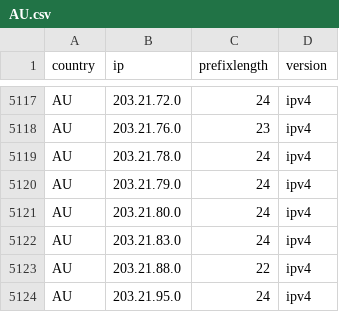
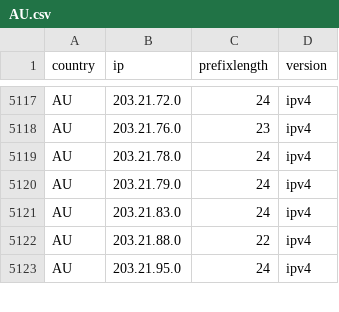
Before and after one commit to HotCakeX/Official-IANA-IP-blocks, a CSV file: CSV/IPV4/AU.csv, drawn as a sheet; only a part is shown, gaps mark what is left out; the diff names each change by its address in the sheet, - before the commit and + after, or states it on an @@ line.

```diff
--- a/CSV/IPV4/AU.csv
+++ b/CSV/IPV4/AU.csv
-row 5121: AU | 203.21.80.0 | 24 | ipv4
```
Also changed, not shown: CSV/IPV4/ID.csv, CSV/IPV4/PH.csv, 38 other files.
